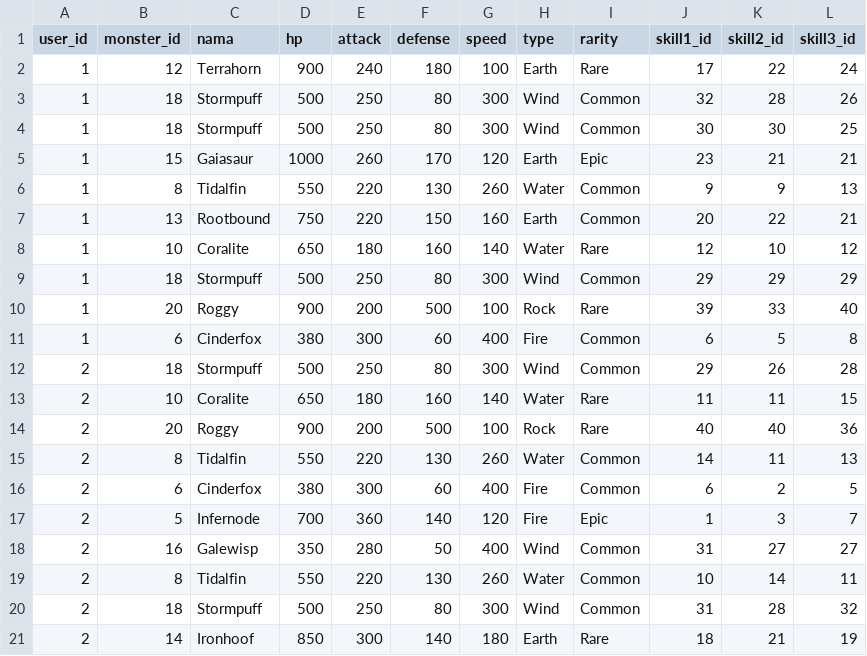
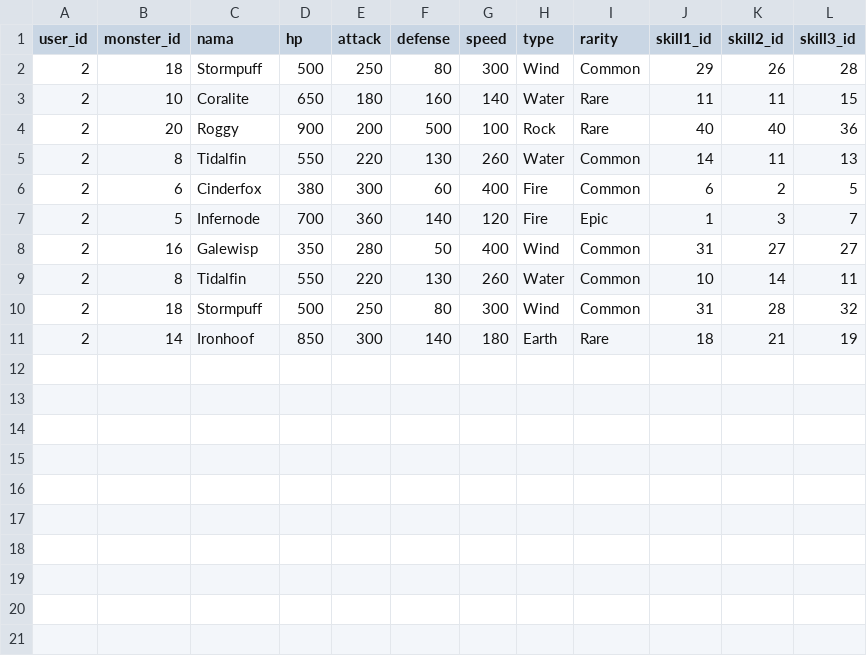
Before and after one commit to Braverns/PA-Sistem-Permainan-Monster-Battle-3-VS-3-Berbasis-Turn-Base, a CSV file: data/deck.csv, drawn as a sheet.

```diff
--- a/data/deck.csv
+++ b/data/deck.csv
@@ -1,12 +1,2 @@
 user_id,monster_id,nama,hp,attack,defense,speed,type,rarity,skill1_id,skill2_id,skill3_id
-1,12,Terrahorn,900,240,180,100,Earth,Rare,17,22,24
-1,18,Stormpuff,500,250,80,300,Wind,Common,32,28,26
-1,18,Stormpuff,500,250,80,300,Wind,Common,30,30,25
-1,15,Gaiasaur,1000,260,170,120,Earth,Epic,23,21,21
-1,8,Tidalfin,550,220,130,260,Water,Common,9,9,13
-1,13,Rootbound,750,220,150,160,Earth,Common,20,22,21
-1,10,Coralite,650,180,160,140,Water,Rare,12,10,12
-1,18,Stormpuff,500,250,80,300,Wind,Common,29,29,29
-1,20,Roggy,900,200,500,100,Rock,Rare,39,33,40
-1,6,Cinderfox,380,300,60,400,Fire,Common,6,5,8
 2,18,Stormpuff,500,250,80,300,Wind,Common,29,26,28
```
Also changed, not shown: 1 other file.
